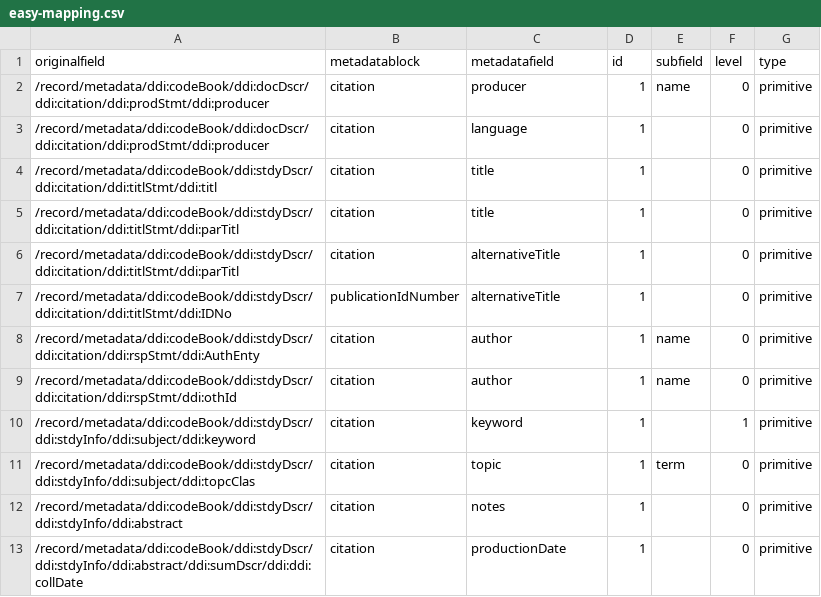
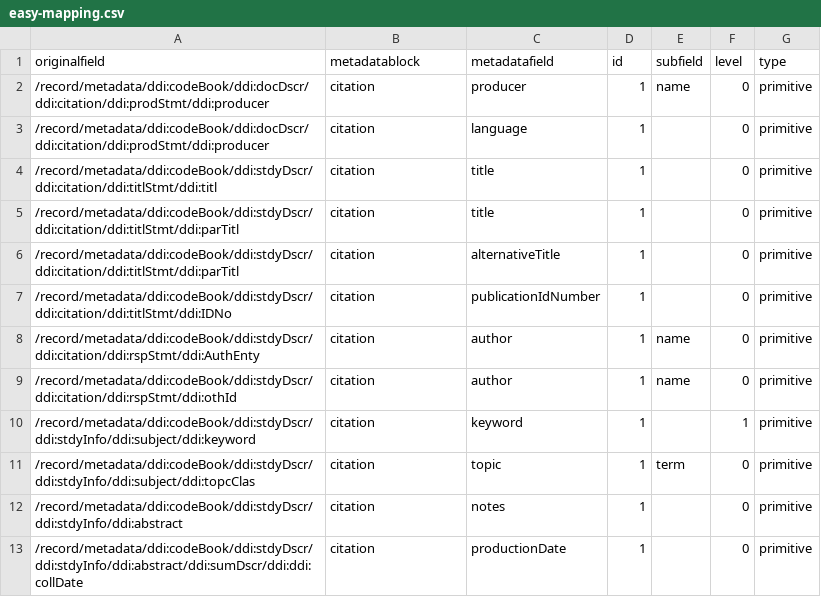
Before and after one commit to thomasve-DANS/metadata-mappings, a CSV file: easy-mapping.csv, drawn as a sheet.

Commit message:
meh

```diff
--- a/easy-mapping.csv
+++ b/easy-mapping.csv
@@ -6,3 +6,3 @@ originalfield,metadatablock,metadatafield,id,subfield,level,type
 "/record/metadata/ddi:codeBook/ddi:stdyDscr/ddi:citation/ddi:titlStmt/ddi:parTitl",citation,alternativeTitle,1,"",0,primitive
-"/record/metadata/ddi:codeBook/ddi:stdyDscr/ddi:citation/ddi:titlStmt/ddi:IDNo",publicationIdNumber,alternativeTitle,1,"",0,primitive
+"/record/metadata/ddi:codeBook/ddi:stdyDscr/ddi:citation/ddi:titlStmt/ddi:IDNo",citation,publicationIdNumber,1,"",0,primitive
 "/record/metadata/ddi:codeBook/ddi:stdyDscr/ddi:citation/ddi:rspStmt/ddi:AuthEnty",citation,author,1,name,0,primitive
```
